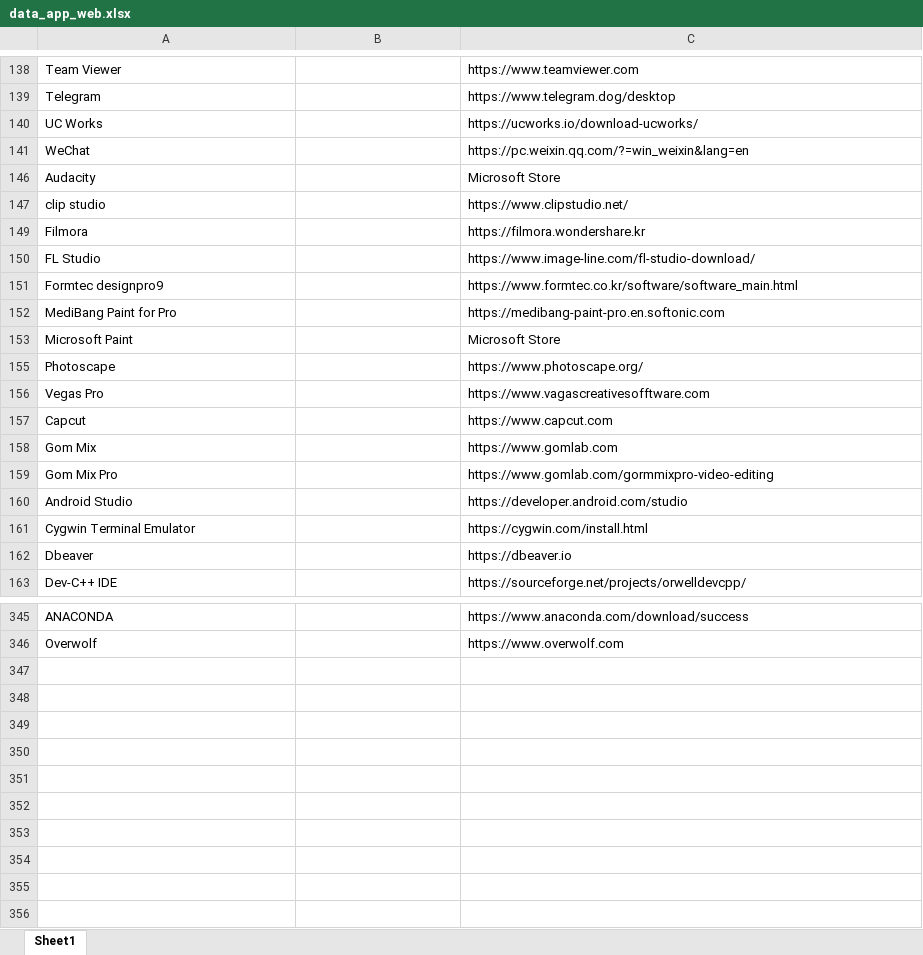
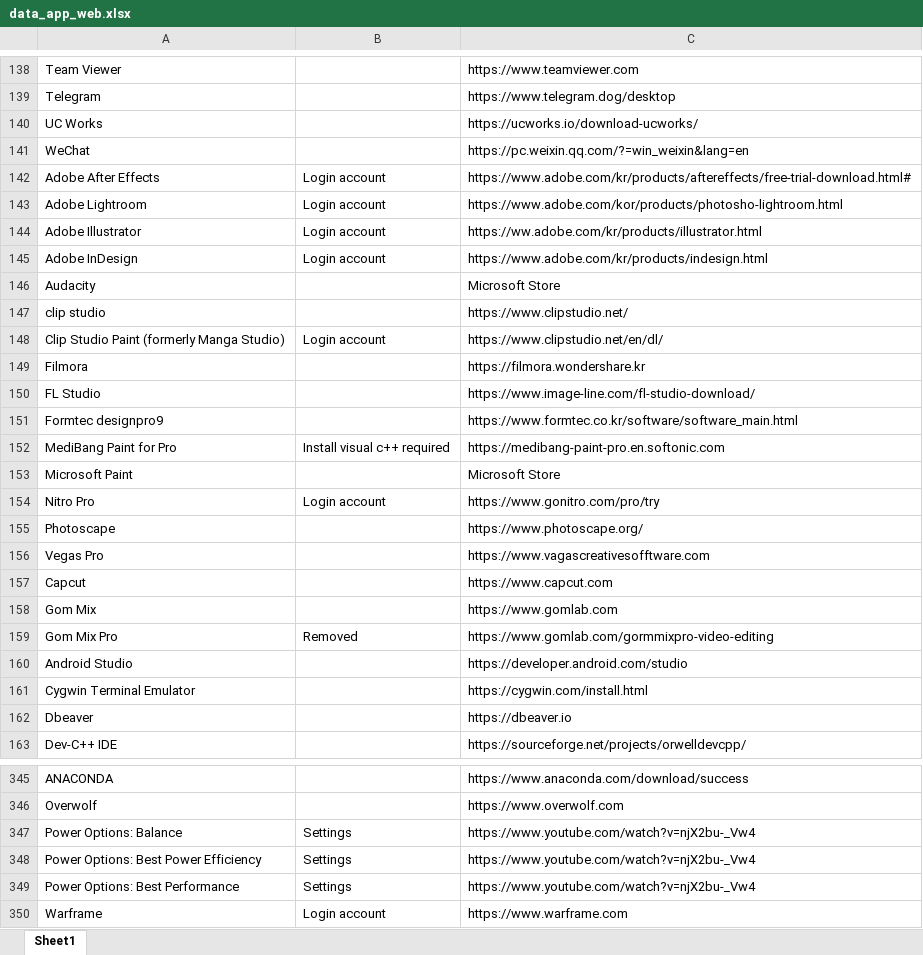
Before and after one commit to Tan120401/App_Web_Checklist, an Excel workbook: data_app_web.xlsx, sheet Sheet1, drawn as a sheet; only a part is shown, gaps mark what is left out; values as stored, in another font and other column widths than the file's, no cell formats; the diff covers the shown part only; the diff names each change by its address in the sheet, - before the commit and + after, or states it on an @@ line.

```diff
--- a/data_app_web.xlsx (sheet Sheet1)
+++ b/data_app_web.xlsx (sheet Sheet1)
@@ row 142 unhidden: Adobe After Effects | Login account | https://www.adobe.com/kr/products/aftereffects/free-trial-download.html# @@
@@ row 143 unhidden: Adobe Lightroom | Login account | https://www.adobe.com/kor/products/photosho-lightroom.html @@
@@ row 144 unhidden: Adobe Illustrator | Login account | https://ww.adobe.com/kr/products/illustrator.html @@
@@ row 145 unhidden: Adobe InDesign | Login account | https://www.adobe.com/kr/products/indesign.html @@
@@ row 148 unhidden: Clip Studio Paint (formerly Manga Studio) | Login account | https://www.clipstudio.net/en/dl/ @@
-B152: (empty)
+B152: Install visual c++ required
@@ row 154 unhidden: Nitro Pro | Login account | https://www.gonitro.com/pro/try @@
-B159: (empty)
+B159: Removed
@@ row 347 unhidden: Power Options: Balance | Settings | https://www.youtube.com/watch?v=njX2bu-_Vw4 @@
@@ row 348 unhidden: Power Options: Best Power Efficiency | Settings | https://www.youtube.com/watch?v=njX2bu-_Vw4 @@
@@ row 349 unhidden: Power Options: Best Performance | Settings | https://www.youtube.com/watch?v=njX2bu-_Vw4 @@
@@ row 350 unhidden: Warframe | Login account | https://www.warframe.com @@
```
Also changed, not shown: 3 added rows, 44 hidden or unhidden rows and 28 edited cells elsewhere in this sheet, cell formats, hidden cells, 19 other files.
